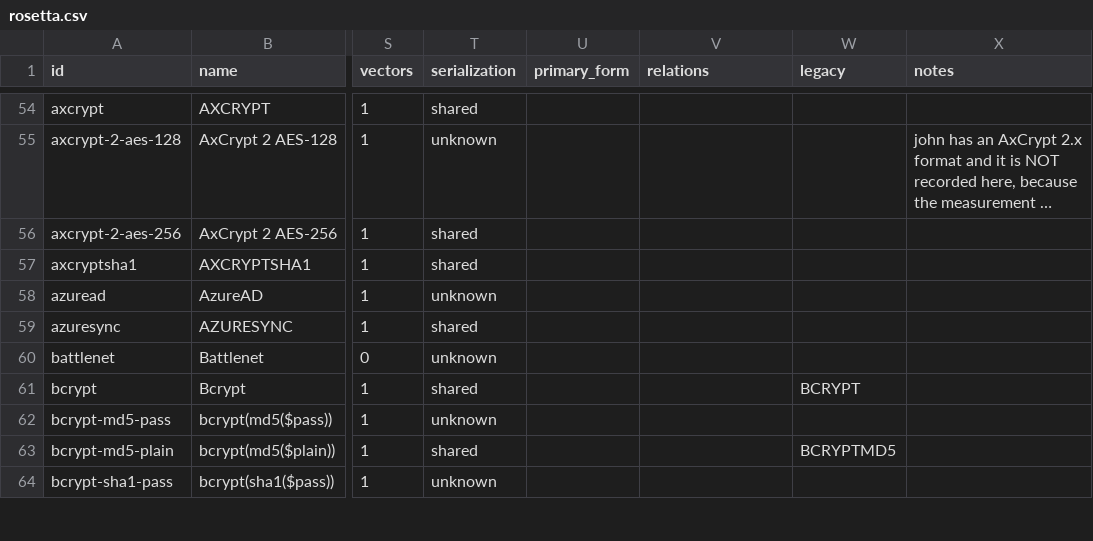
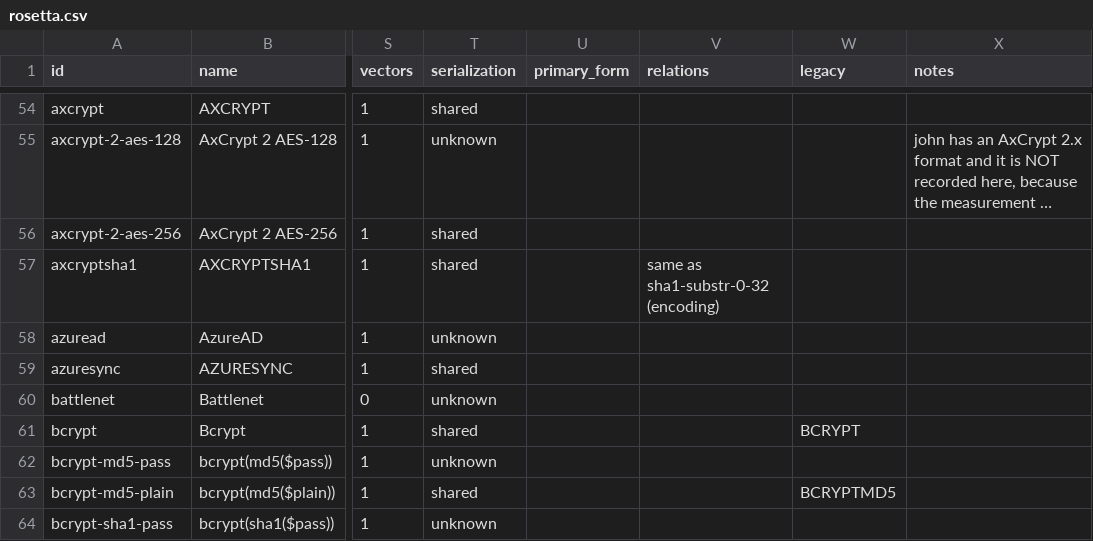
Before and after one commit to roycewilliams/cracking-rosetta, a CSV file: dist/rosetta.csv, drawn as a sheet; only a part is shown, gaps mark what is left out; long unchanged cells end in …; the diff covers the shown part only; the diff names each change by its address in the sheet, - before the commit and + after, or states it on an @@ line.

```diff
--- a/dist/rosetta.csv
+++ b/dist/rosetta.csv
-V57 (relations): (empty)
+V57 (relations): same as sha1-substr-0-32 (encoding)
```
Also changed, not shown: 21 edited cells elsewhere in this file, 5 other files.
